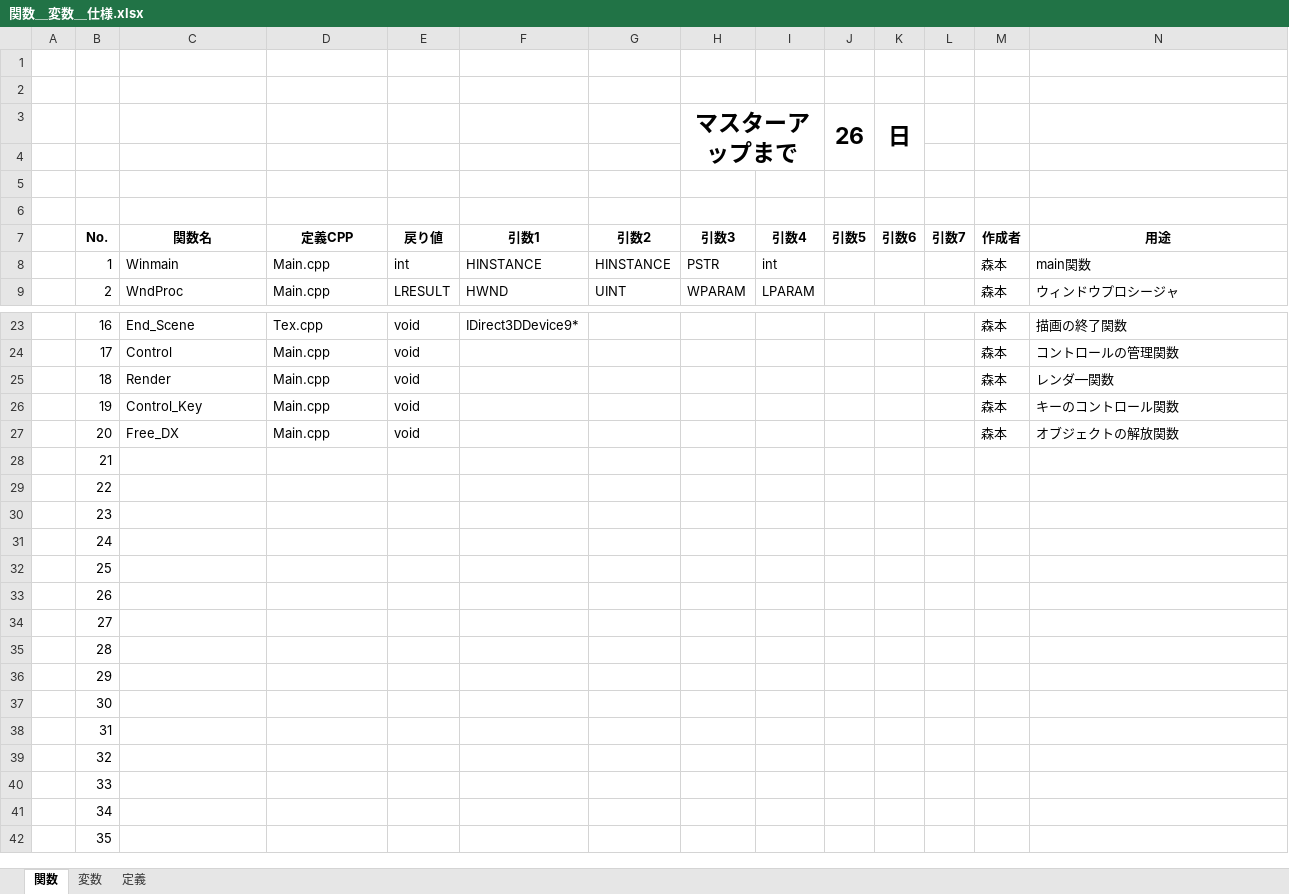
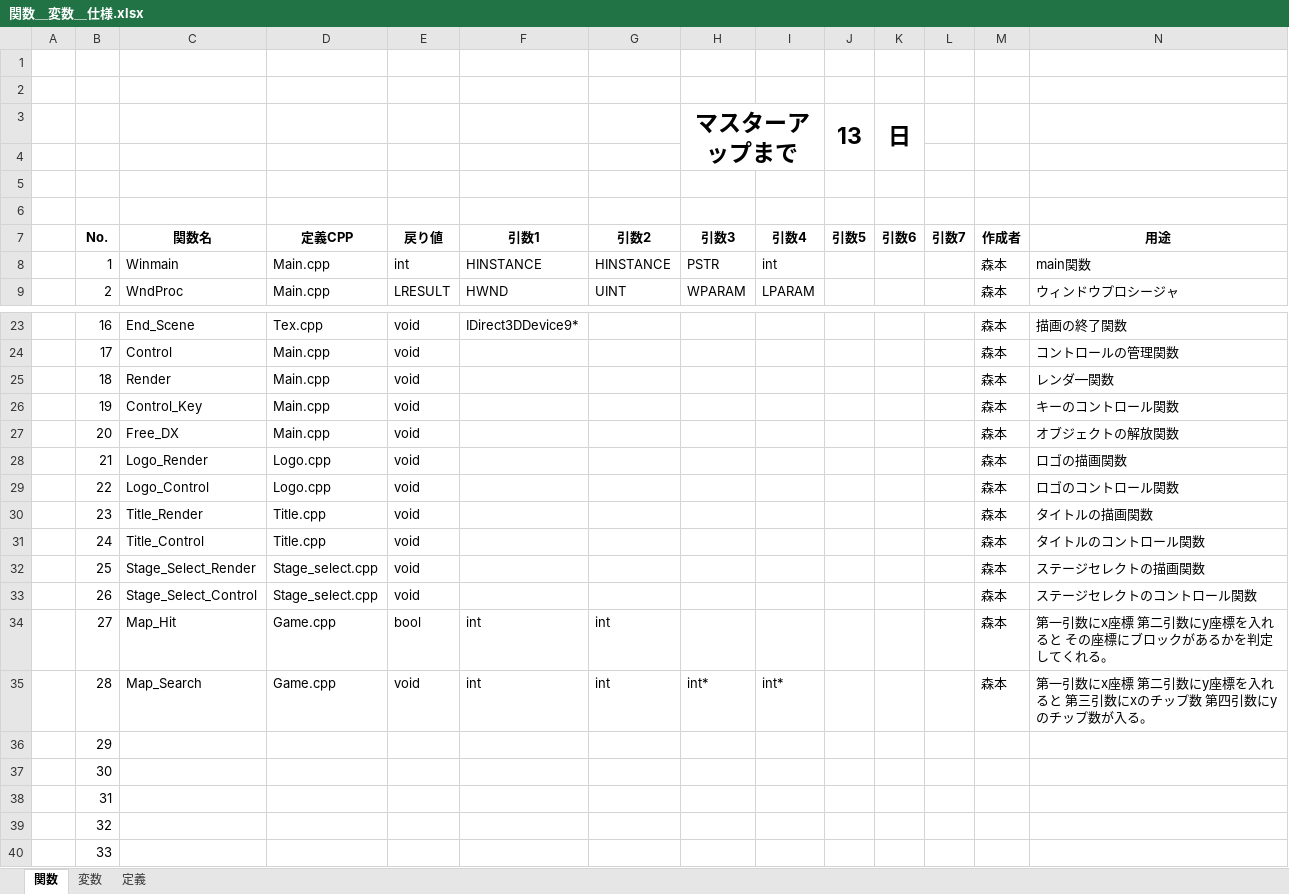
Before and after one commit to human-osaka-game-2015/parinezumi, an Excel workbook: ExcelWord/関数＿変数＿仕様.xlsx, sheet 関数, drawn as a sheet; only a part is shown, gaps mark what is left out; the shorter side is filled out with more unchanged rows; values as stored, in another font and other column widths than the file's, no borders; the diff names each change by its address in the sheet, - before the commit and + after, or states it on an @@ line.

```diff
--- a/ExcelWord/関数＿変数＿仕様.xlsx (sheet 関数)
+++ b/ExcelWord/関数＿変数＿仕様.xlsx (sheet 関数)
-J3 (引数5): 26
+J3 (引数5): 13
-C28 (関数名): (empty)
+C28 (関数名): Logo_Render
-D28:D29 (定義CPP): (empty)
+D28:D29 (定義CPP): Logo.cpp
-E28:E33 (戻り値): (empty)
+E28:E33 (戻り値): void
-M28:M35 (作成者): (empty)
+M28:M35 (作成者): 森本
-N28 (用途): (empty)
+N28 (用途): ロゴの描画関数
-C29 (関数名): (empty)
+C29 (関数名): Logo_Control
-N29 (用途): (empty)
+N29 (用途): ロゴのコントロール関数
-C30 (関数名): (empty)
+C30 (関数名): Title_Render
-D30:D31 (定義CPP): (empty)
+D30:D31 (定義CPP): Title.cpp
-N30 (用途): (empty)
+N30 (用途): タイトルの描画関数
-C31 (関数名): (empty)
+C31 (関数名): Title_Control
-N31 (用途): (empty)
+N31 (用途): タイトルのコントロール関数
-C32 (関数名): (empty)
+C32 (関数名): Stage_Select_Render
-D32:D33 (定義CPP): (empty)
+D32:D33 (定義CPP): Stage_select.cpp
-N32 (用途): (empty)
+N32 (用途): ステージセレクトの描画関数
-C33 (関数名): (empty)
+C33 (関数名): Stage_Select_Control
-N33 (用途): (empty)
+N33 (用途): ステージセレクトのコントロール関数
-C34 (関数名): (empty)
+C34 (関数名): Map_Hit
-D34:D35 (定義CPP): (empty)
+D34:D35 (定義CPP): Game.cpp
-E34 (戻り値): (empty)
+E34 (戻り値): bool
-F34:F35 (引数1): (empty)
+F34:F35 (引数1): int
-G34:G35 (引数2): (empty)
+G34:G35 (引数2): int
-N34 (用途): (empty)
+N34 (用途): 第一引数にx座標 第二引数にy座標を入れると その座標にブロックがあるかを判定してくれる。
-C35 (関数名): (empty)
+C35 (関数名): Map_Search
-E35 (戻り値): (empty)
+E35 (戻り値): void
-H35 (引数3): (empty)
+H35 (引数3): int*
-I35 (引数4): (empty)
+I35 (引数4): int*
-N35 (用途): (empty)
+N35 (用途): 第一引数にx座標 第二引数にy座標を入れると 第三引数にxのチップ数 第四引数にyのチップ数が入る。
```
Also changed, not shown: sheet 変数, sheet 定義.
